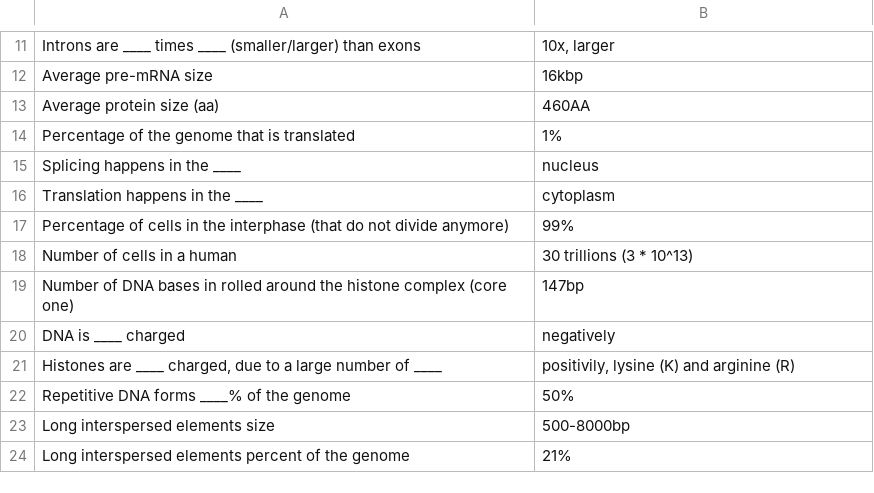
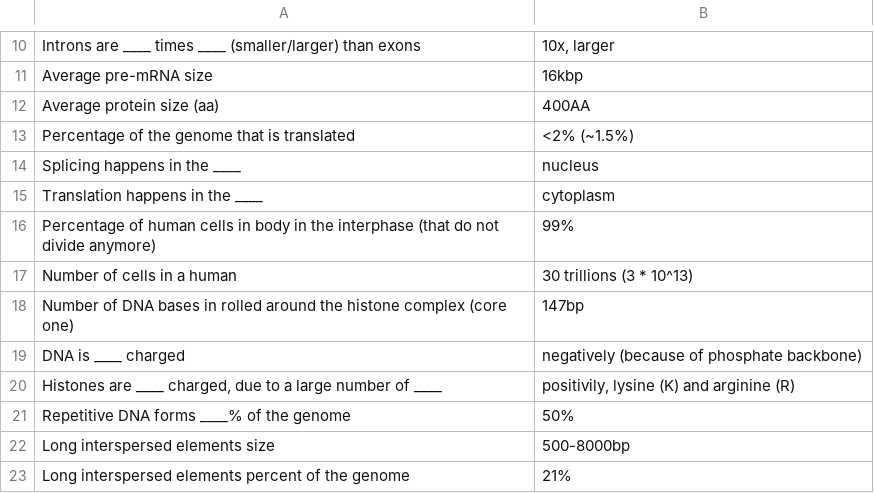
Before and after one commit to gamazeps/anki-decks, a CSV file: mechanism_gene_regulation_2020/chapter_01.csv, drawn as a sheet; only a part is shown, gaps mark what is left out; the diff covers the shown part only.

```diff
--- a/mechanism_gene_regulation_2020/chapter_01.csv
+++ b/mechanism_gene_regulation_2020/chapter_01.csv
@@ -12,10 +11,10 @@ Introns are ____ times ____ (smaller/larger) than exons; 10x, larger
 Average pre-mRNA size; 16kbp
-Average protein size (aa); 460AA
-Percentage of the genome that is translated; 1%
+Average protein size (aa); 400AA
+Percentage of the genome that is translated; <2% (~1.5%)
 Splicing happens in the ____; nucleus
 Translation happens in the ____ ; cytoplasm
-Percentage of cells in the interphase (that do not divide anymore); 99%
+Percentage of human cells in body in the interphase (that do not divide anymore); 99%
 Number of cells in a human; 30 trillions (3 * 10^13)
 Number of DNA bases in rolled around the histone complex (core one); 147bp
-DNA is ____ charged; negatively
+DNA is ____ charged; negatively (because of phosphate backbone)
 Histones are ____ charged, due to a large number of ____; positivily, lysine (K) and arginine (R)
```
Also changed, not shown: 3 added rows, 7 removed rows and 5 edited cells elsewhere in this file.
